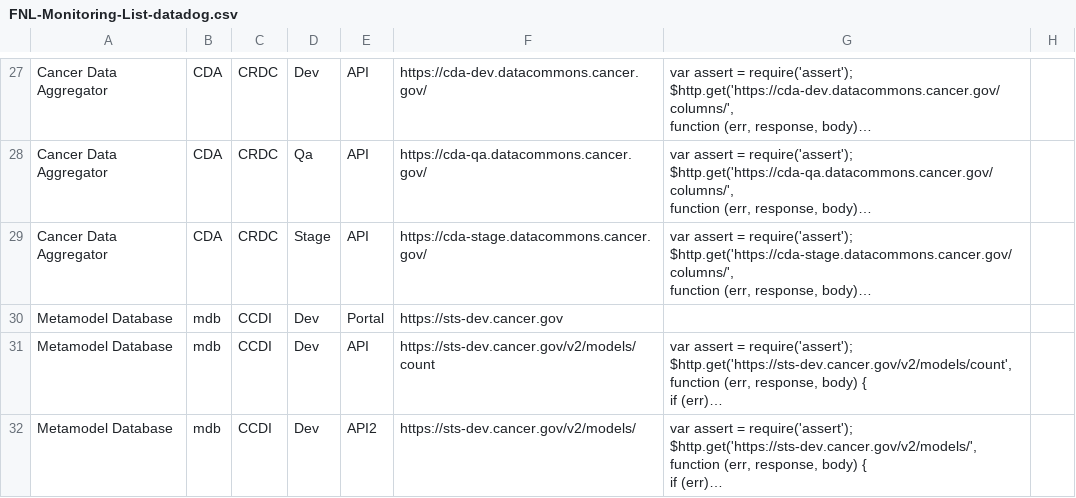
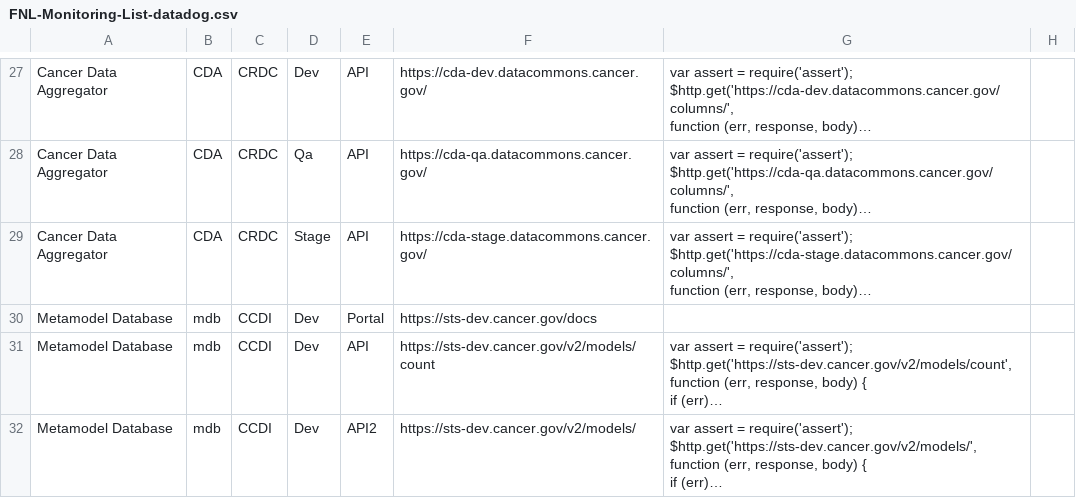
Before and after one commit to CBIIT/datacommons-devops, a CSV file: monitoring/FNL-Monitoring-List-datadog.csv, drawn as a sheet; only a part is shown, gaps mark what is left out; long unchanged cells end in …; the diff names each change by its address in the sheet, - before the commit and + after, or states it on an @@ line.

Commit message:
adding monitors for mdb project

```diff
--- a/monitoring/FNL-Monitoring-List-datadog.csv
+++ b/monitoring/FNL-Monitoring-List-datadog.csv
-F30: https://sts-dev.cancer.gov
+F30: https://sts-dev.cancer.gov/docs
```
